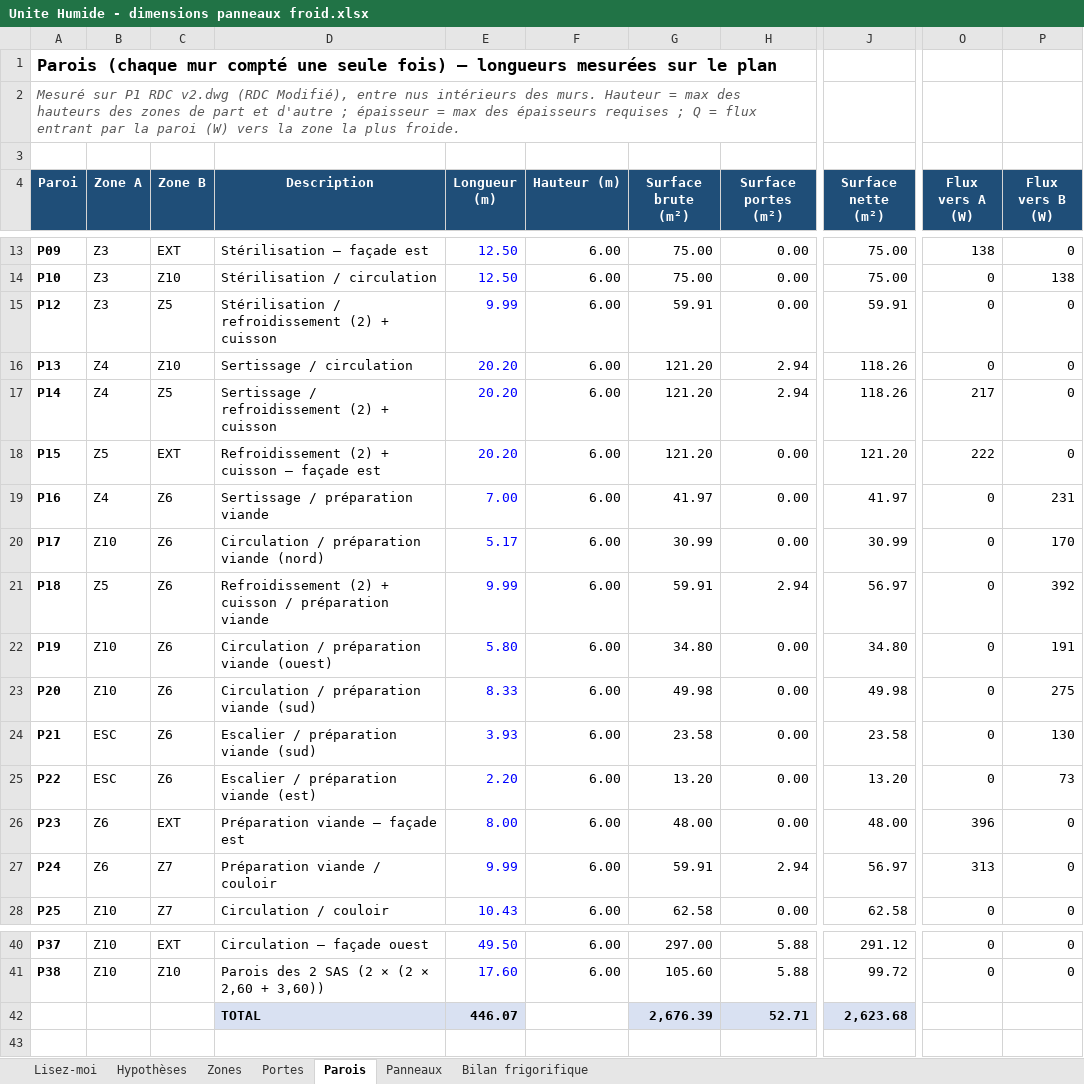
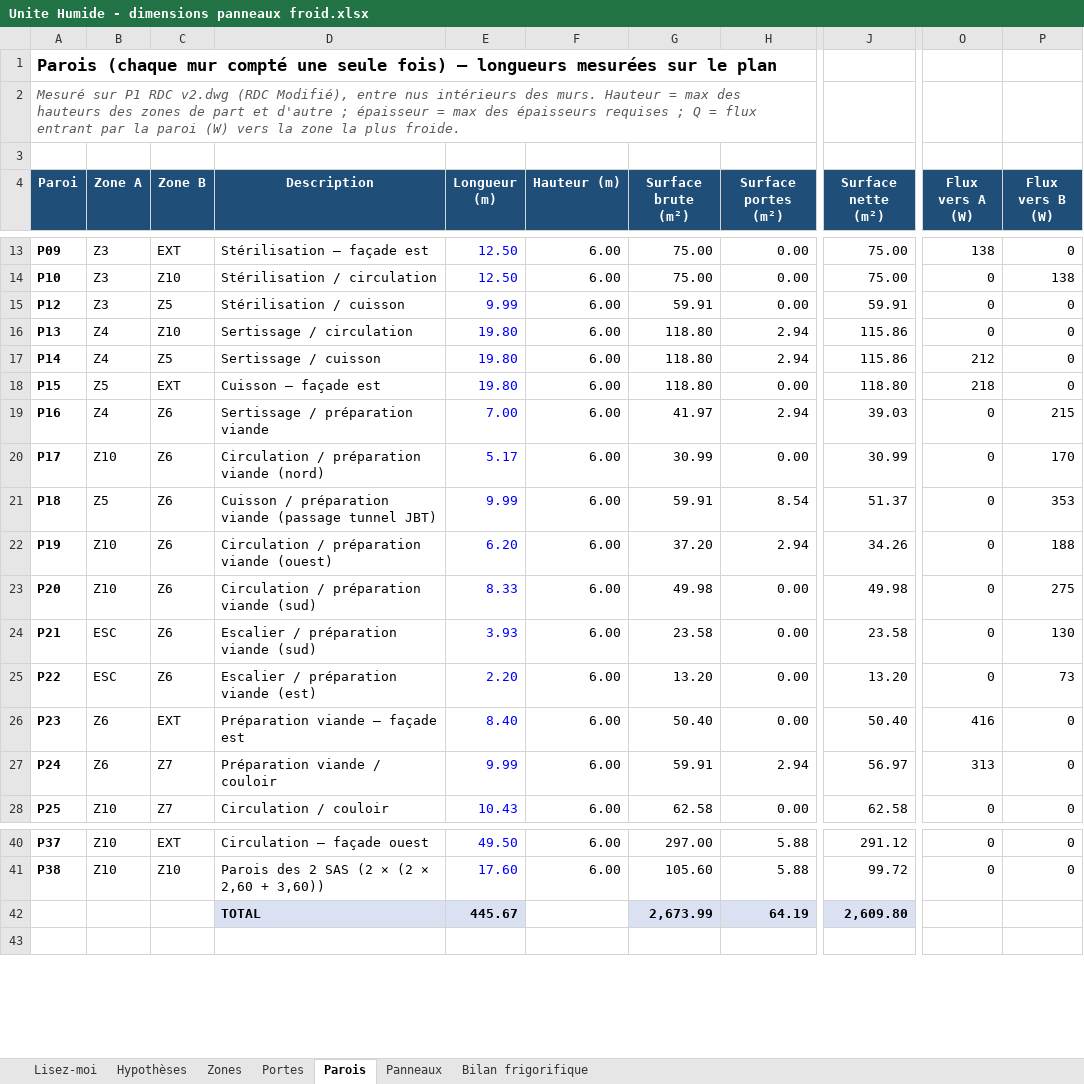
Before and after one commit to Elmouage17/petfactory-morocco, an Excel workbook: DWG_Plan_Modificatif/DWG Plan Modificatif/Unite Humide - dimensions panneaux froid.xlsx, sheet Parois, drawn as a sheet; only a part is shown, gaps mark what is left out; values as stored, in another font and other column widths than the file's, no borders; removed rows and columns are numbered as before the commit, all else as after; rows hold the shown columns only; the diff names each change by its address in the sheet, - before the commit and + after, or states it on an @@ line.

```diff
--- a/DWG_Plan_Modificatif/DWG Plan Modificatif/Unite Humide - dimensions panneaux froid.xlsx (sheet Parois)
+++ b/DWG_Plan_Modificatif/DWG Plan Modificatif/Unite Humide - dimensions panneaux froid.xlsx (sheet Parois)
-D15 (Description): Stérilisation / refroidissement (2) + cuisson
+D15 (Description): Stérilisation / cuisson
-E16:E18 (Longueur (m)): 20.20
+E16:E18 (Longueur (m)): 19.80
-G16:G18 (Surface brute (m²)): 121.20
+G16:G18 (Surface brute (m²)): 118.80
-J16:J17 (Surface nette (m²)): 118.26
+J16:J17 (Surface nette (m²)): 115.86
-D17 (Description): Sertissage / refroidissement (2) + cuisson
+D17 (Description): Sertissage / cuisson
-O17 (Flux vers A (W)): 217
+O17 (Flux vers A (W)): 212
-D18 (Description): Refroidissement (2) + cuisson – façade est
+D18 (Description): Cuisson – façade est
-J18 (Surface nette (m²)): 121.20
+J18 (Surface nette (m²)): 118.80
-O18 (Flux vers A (W)): 222
+O18 (Flux vers A (W)): 218
-H19 (Surface portes (m²)): 0.00
+H19 (Surface portes (m²)): 2.94
-J19 (Surface nette (m²)): 41.97
+J19 (Surface nette (m²)): 39.03
-P19 (Flux vers B (W)): 231
+P19 (Flux vers B (W)): 215
-D21 (Description): Refroidissement (2) + cuisson / préparation viande
+D21 (Description): Cuisson / préparation viande (passage tunnel JBT)
-H21 (Surface portes (m²)): 2.94
+H21 (Surface portes (m²)): 8.54
-J21 (Surface nette (m²)): 56.97
+J21 (Surface nette (m²)): 51.37
-P21 (Flux vers B (W)): 392
+P21 (Flux vers B (W)): 353
-E22 (Longueur (m)): 5.80
+E22 (Longueur (m)): 6.20
-G22 (Surface brute (m²)): 34.80
+G22 (Surface brute (m²)): 37.20
-H22 (Surface portes (m²)): 0.00
+H22 (Surface portes (m²)): 2.94
-J22 (Surface nette (m²)): 34.80
+J22 (Surface nette (m²)): 34.26
-P22 (Flux vers B (W)): 191
+P22 (Flux vers B (W)): 188
-E26 (Longueur (m)): 8.00
+E26 (Longueur (m)): 8.40
-G26 (Surface brute (m²)): 48.00
+G26 (Surface brute (m²)): 50.40
-J26 (Surface nette (m²)): 48.00
+J26 (Surface nette (m²)): 50.40
-O26 (Flux vers A (W)): 396
+O26 (Flux vers A (W)): 416
-row 42:  |  |  | TOTAL | 446.07 |  | 2,676.39 | 52.71 | 2,623.68
+row 42:  |  |  | TOTAL | 445.67 |  | 2,673.99 | 64.19 | 2,609.80
```
Also changed, not shown: sheet Zones, sheet Portes, sheet Panneaux, sheet Bilan frigorifique, sheet Hypothèses, sheet Lisez-moi, formulas that keep their value, 3 other files.
